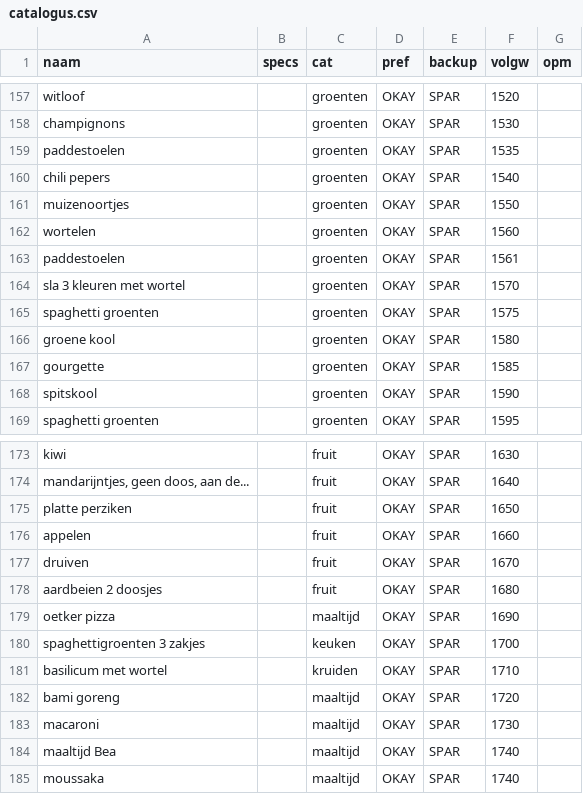
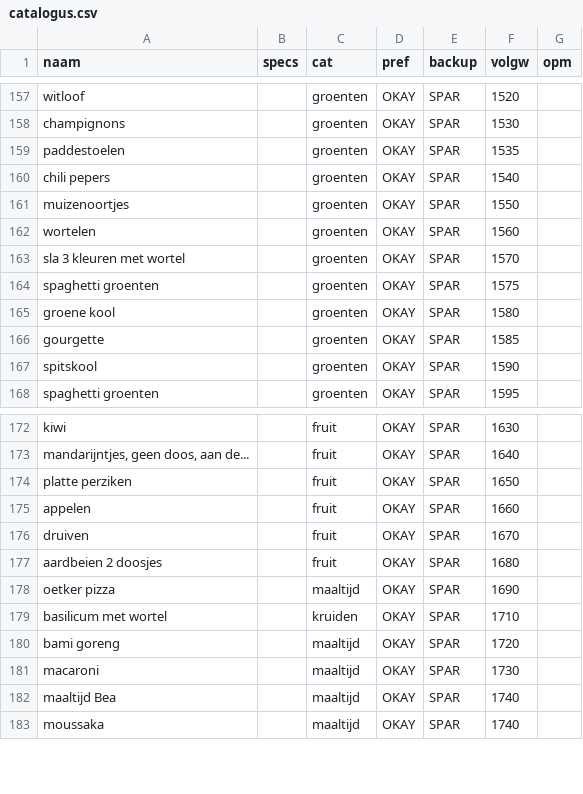
Before and after one commit to PierreHeysselaer/piheys_repository, a CSV file: catalogus.csv, drawn as a sheet; only a part is shown, gaps mark what is left out.

Commit message:
sync catalogus.csv

```diff
--- a/catalogus.csv
+++ b/catalogus.csv
@@ -162,3 +162,2 @@ muizenoortjes;;groenten;OKAY;SPAR;1550;
 wortelen;;groenten;OKAY;SPAR;1560;
-paddestoelen;;groenten;OKAY;SPAR;1561;
 sla 3 kleuren met wortel;;groenten;OKAY;SPAR;1570;
@@ -179,3 +178,2 @@ aardbeien 2 doosjes;;fruit;OKAY;SPAR;1680;
 oetker pizza;;maaltijd;OKAY;SPAR;1690;
-spaghettigroenten 3 zakjes;;keuken;OKAY;SPAR;1700;
 basilicum met wortel;;kruiden;OKAY;SPAR;1710;
```
